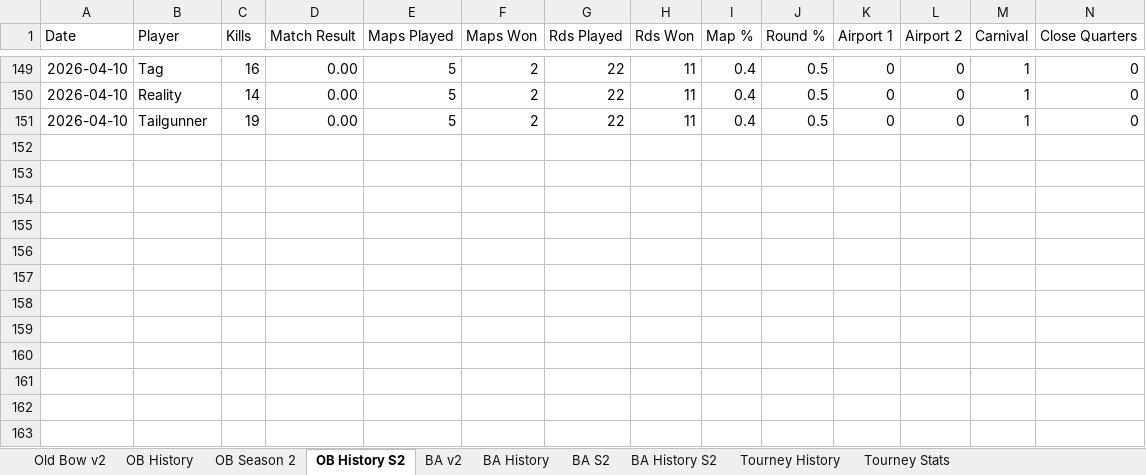
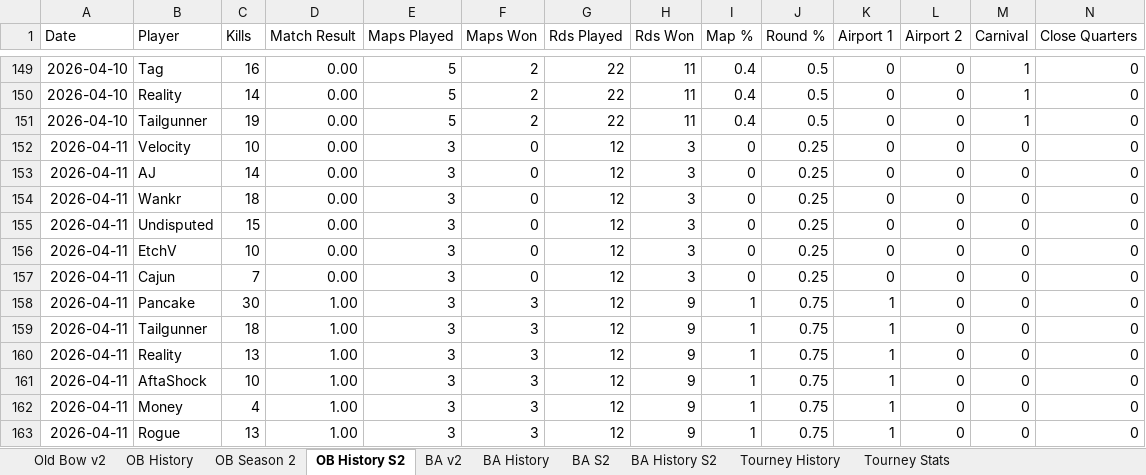
Before and after one commit to brettjmiller8-cpu/r63-stats, an Excel workbook: R63 Data.xlsx, sheet OB History S2, drawn as a sheet; only a part is shown, gaps mark what is left out; values as stored, in another font and other column widths than the file's, no borders; rows hold the shown columns only; the diff names each change by its address in the sheet, - before the commit and + after, or states it on an @@ line.

```diff
--- a/R63 Data.xlsx (sheet OB History S2)
+++ b/R63 Data.xlsx (sheet OB History S2)
+row 152: 2026-04-11 | Velocity | 10 | 0.00 | 3 | 0 | 12 | 3 | 0 | 0.25 | 0 | 0 | 0 | 0
+row 153: 2026-04-11 | AJ | 14 | 0.00 | 3 | 0 | 12 | 3 | 0 | 0.25 | 0 | 0 | 0 | 0
+row 154: 2026-04-11 | Wankr | 18 | 0.00 | 3 | 0 | 12 | 3 | 0 | 0.25 | 0 | 0 | 0 | 0
+row 155: 2026-04-11 | Undisputed | 15 | 0.00 | 3 | 0 | 12 | 3 | 0 | 0.25 | 0 | 0 | 0 | 0
+row 156: 2026-04-11 | EtchV | 10 | 0.00 | 3 | 0 | 12 | 3 | 0 | 0.25 | 0 | 0 | 0 | 0
+row 157: 2026-04-11 | Cajun | 7 | 0.00 | 3 | 0 | 12 | 3 | 0 | 0.25 | 0 | 0 | 0 | 0
+row 158: 2026-04-11 | Pancake | 30 | 1.00 | 3 | 3 | 12 | 9 | 1 | 0.75 | 1 | 0 | 0 | 0
+row 159: 2026-04-11 | Tailgunner | 18 | 1.00 | 3 | 3 | 12 | 9 | 1 | 0.75 | 1 | 0 | 0 | 0
+row 160: 2026-04-11 | Reality | 13 | 1.00 | 3 | 3 | 12 | 9 | 1 | 0.75 | 1 | 0 | 0 | 0
+row 161: 2026-04-11 | AftaShock | 10 | 1.00 | 3 | 3 | 12 | 9 | 1 | 0.75 | 1 | 0 | 0 | 0
+row 162: 2026-04-11 | Money | 4 | 1.00 | 3 | 3 | 12 | 9 | 1 | 0.75 | 1 | 0 | 0 | 0
+row 163: 2026-04-11 | Rogue | 13 | 1.00 | 3 | 3 | 12 | 9 | 1 | 0.75 | 1 | 0 | 0 | 0
```
Also changed, not shown: sheet BA History S2, sheet BA History, sheet OB History, sheet BA S2, sheet BA v2, sheet OB Season 2, 1 more sheet, formulas that keep their value.
